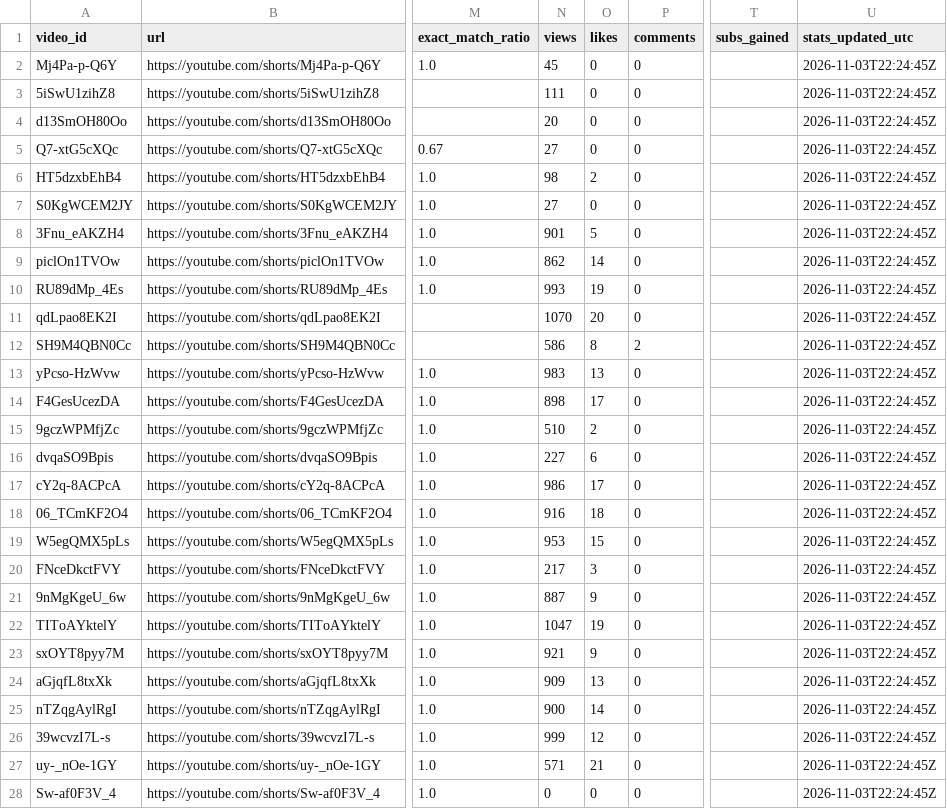
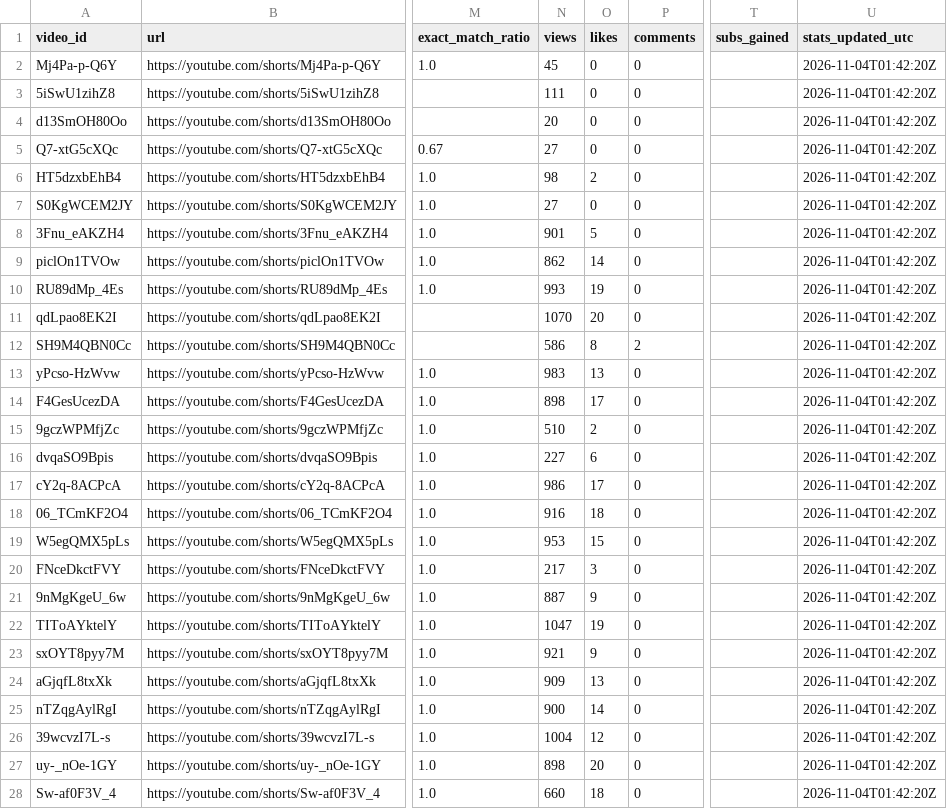
Before and after one commit to Mezfer/tom-shorts, a CSV file: video_log.csv, drawn as a sheet; only a part is shown, gaps mark what is left out; the diff covers the shown part only; the diff names each change by its address in the sheet, - before the commit and + after, or states it on an @@ line.

```diff
--- a/video_log.csv
+++ b/video_log.csv
-U2:U28 (stats_updated_utc): 2026-11-03T22:24:45Z
+U2:U28 (stats_updated_utc): 2026-11-04T01:42:20Z
-N26 (views): 999
+N26 (views): 1004
-N27 (views): 571
+N27 (views): 898
-O27 (likes): 21
+O27 (likes): 20
-N28 (views): 0
+N28 (views): 660
-O28 (likes): 0
+O28 (likes): 18
```
Also changed, not shown: 1 added row elsewhere in this file, 5 other files.
